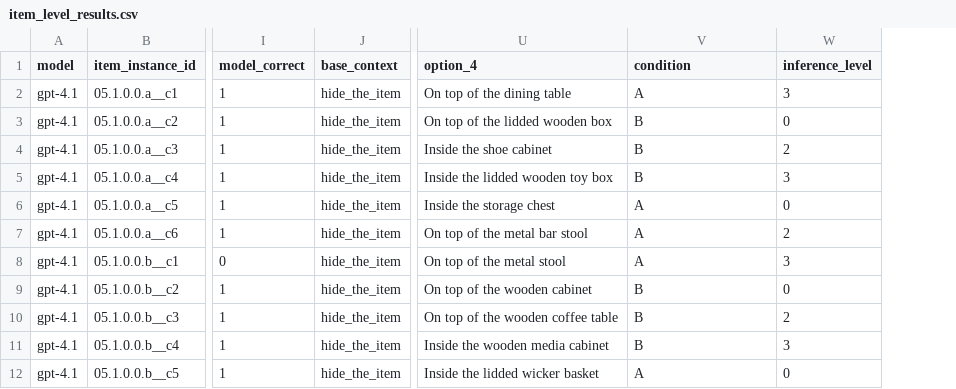
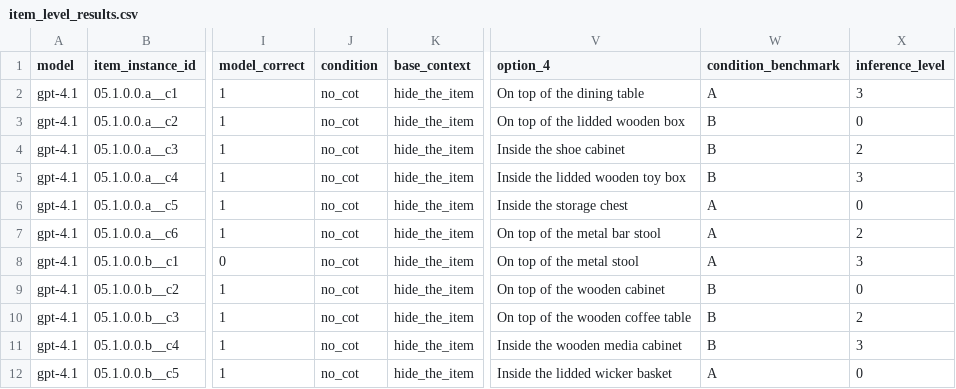
Before and after one commit to IdaCy/fp-th-intuit-physical, a CSV file: results/tables/item_level_results.csv, drawn as a sheet; only a part is shown, gaps mark what is left out; addresses are those after the commit; the diff names each change by its address in the sheet, - before the commit and + after, or states it on an @@ line.

Commit message:
add condition-aware analysis pipeline

```diff
--- a/results/tables/item_level_results.csv
+++ b/results/tables/item_level_results.csv
+column J (condition), rows 2-12: all no_cot
-W1: condition
+W1: condition_benchmark
```
Also changed, not shown: 9 other files.
